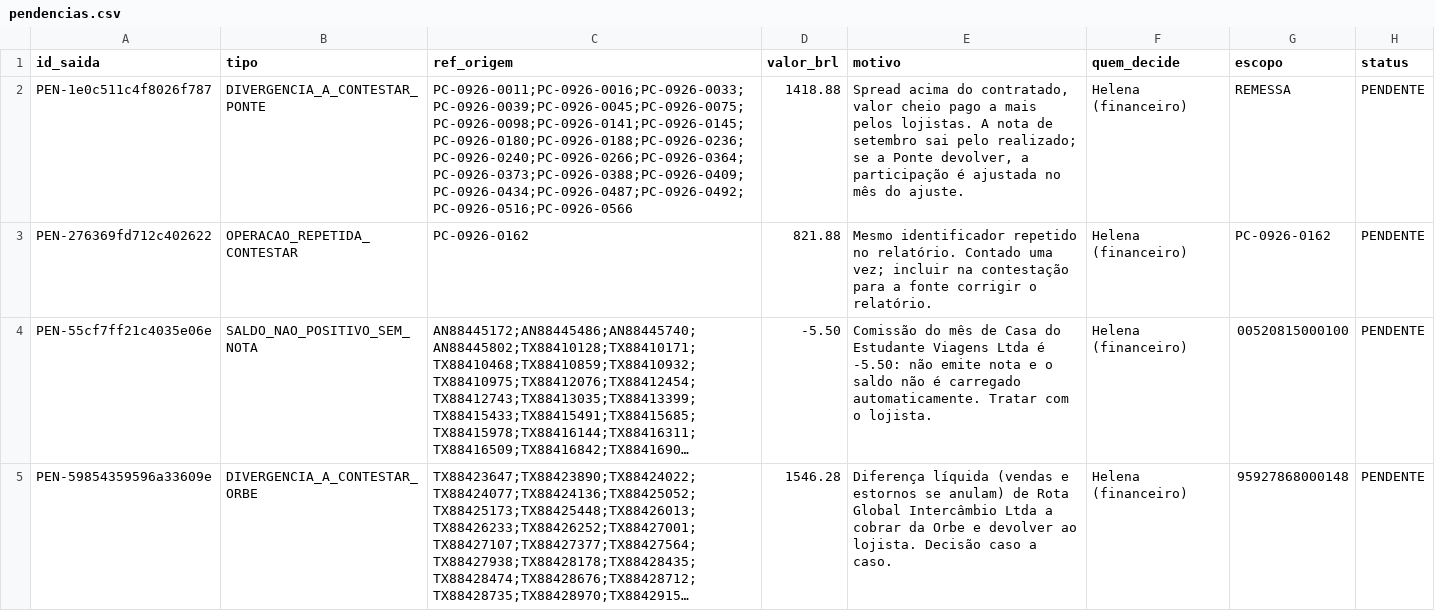
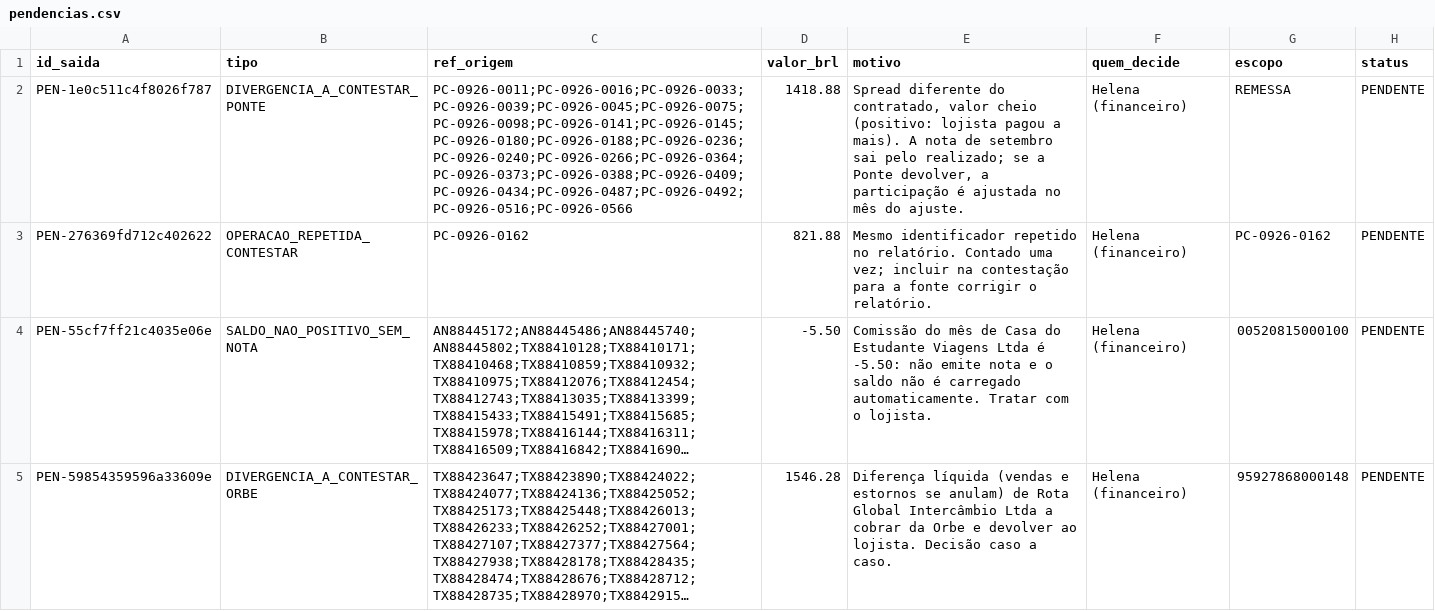
Before and after one commit to Ceugox/Datarmos-Agent-for-Tarvo, a CSV file: saida/pendencias.csv, drawn as a sheet; only a part is shown; long unchanged cells end in …; the diff covers the shown part only.

```diff
--- a/saida/pendencias.csv
+++ b/saida/pendencias.csv
@@ -1,3 +1,3 @@
 id_saida;tipo;ref_origem;valor_brl;motivo;quem_decide;escopo;status
-PEN-1e0c511c4f8026f787;DIVERGENCIA_A_CONTESTAR_PONTE;"PC-0926-0011;PC-0926-0016;PC-0926-0033;PC-0926-0039;PC-0926-0045;PC-0926-0075;PC-0926-0098;PC-0926-0141;PC-0926-0145;PC-0926-0180;PC-0926-0188;PC-0926-0236;PC-0926-0240;PC-0926-0266;PC-0926-0364;PC-0926-0373;PC-0926-0388;PC-0926-0409;PC-0926-0434;PC-0926-0487;PC-0926-0492;PC-0926-0516;PC-0926-0566";1418.88;"Spread acima do contratado, valor cheio pago a mais pelos lojistas. A nota de setembro sai pelo realizado; se a Ponte devolver, a participação é ajustada no mês do ajuste.";Helena (financeiro);REMESSA;PENDENTE
+PEN-1e0c511c4f8026f787;DIVERGENCIA_A_CONTESTAR_PONTE;"PC-0926-0011;PC-0926-0016;PC-0926-0033;PC-0926-0039;PC-0926-0045;PC-0926-0075;PC-0926-0098;PC-0926-0141;PC-0926-0145;PC-0926-0180;PC-0926-0188;PC-0926-0236;PC-0926-0240;PC-0926-0266;PC-0926-0364;PC-0926-0373;PC-0926-0388;PC-0926-0409;PC-0926-0434;PC-0926-0487;PC-0926-0492;PC-0926-0516;PC-0926-0566";1418.88;"Spread diferente do contratado, valor cheio (positivo: lojista pagou a mais). A nota de setembro sai pelo realizado; se a Ponte devolver, a participação é ajustada no mês do ajuste.";Helena (financeiro);REMESSA;PENDENTE
 PEN-276369fd712c402622;OPERACAO_REPETIDA_CONTESTAR;PC-0926-0162;821.88;"Mesmo identificador repetido no relatório. Contado uma vez; incluir na contestação para a fonte corrigir o relatório.";Helena (financeiro);PC-0926-0162;PENDENTE
```
Also changed, not shown: 2 edited cells elsewhere in this file, 6 other files.
